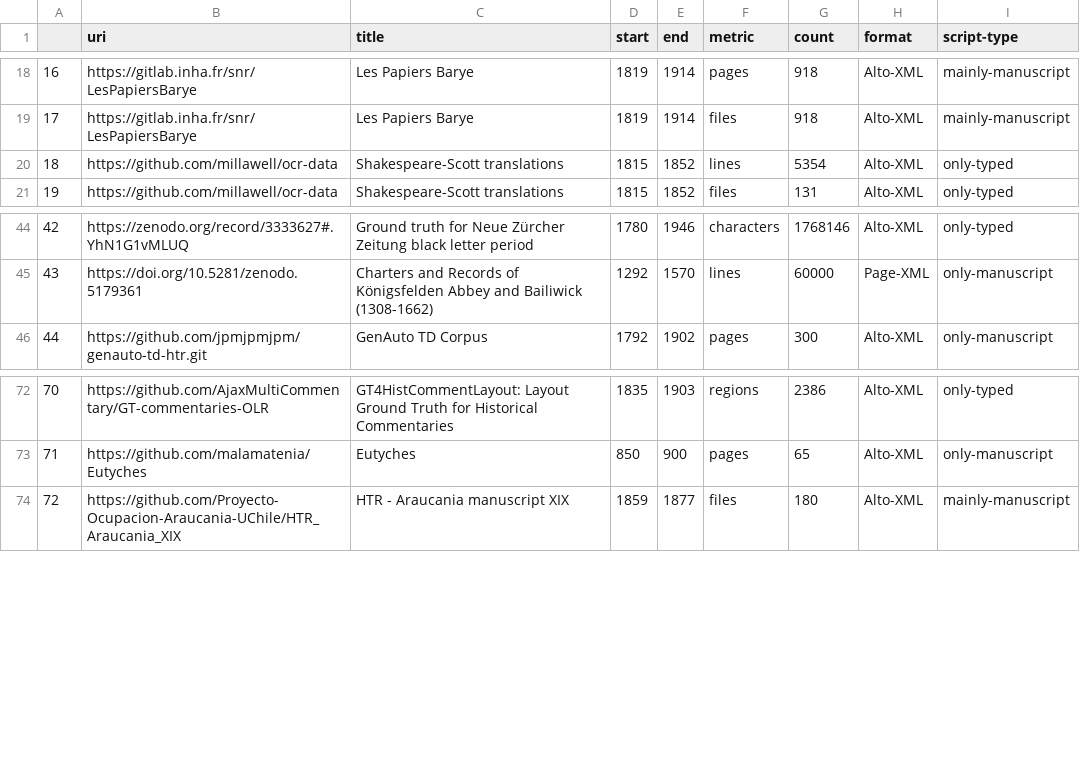
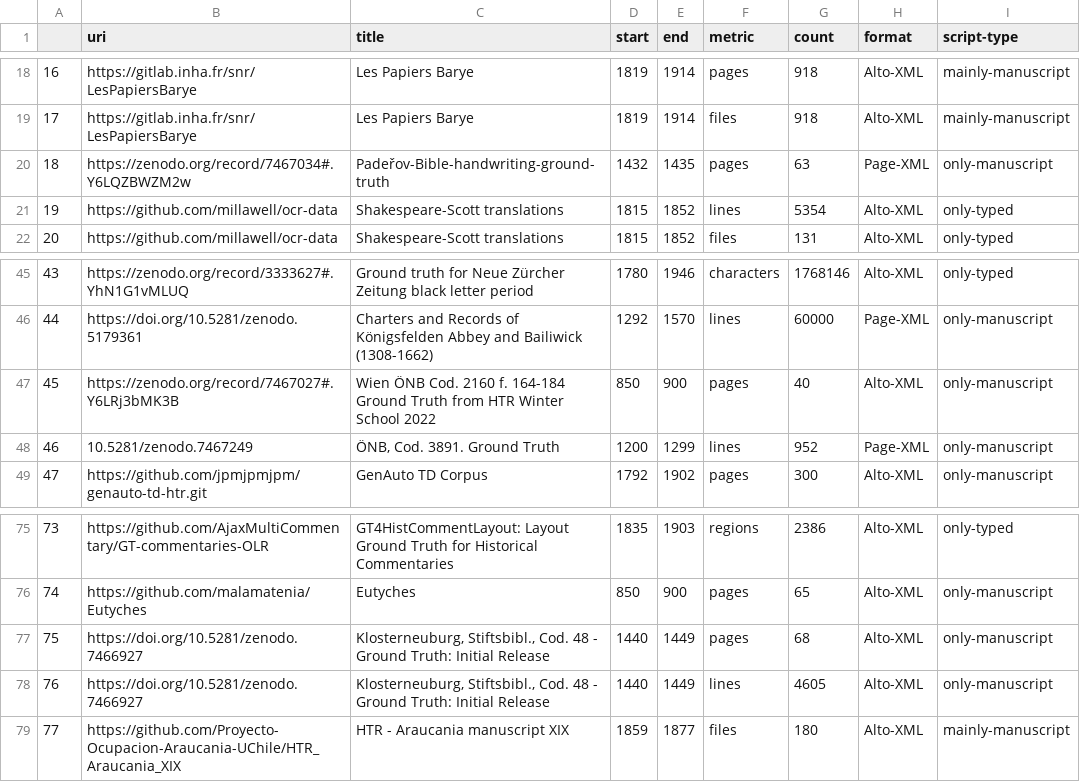
Before and after one commit to HTR-United/htr-united, a CSV file: statistics.csv, drawn as a sheet; only a part is shown, gaps mark what is left out; addresses are those after the commit; the diff names each change by its address in the sheet, - before the commit and + after, or states it on an @@ line.

```diff
--- a/statistics.csv
+++ b/statistics.csv
+row 20: 18 | https://zenodo.org/record/7467034#.Y6LQZBWZM2w | Padeřov-Bible-handwriting-ground-truth | 1432 | 1435 | pages | 63 | Page-XML | only-manuscript
@@ column A renumbered from row 21 down @@
+row 47: 45 | https://zenodo.org/record/7467027#.Y6LRj3bMK3B | Wien ÖNB Cod. 2160 f. 164-184 Ground Truth from HTR Winter School 2022 | 850 | 900 | pages | 40 | Alto-XML | only-manuscript
+row 48: 46 | 10.5281/zenodo.7467249 | ÖNB, Cod. 3891. Ground Truth | 1200 | 1299 | lines | 952 | Page-XML | only-manuscript
+row 77: 75 | https://doi.org/10.5281/zenodo.7466927 | Klosterneuburg, Stiftsbibl., Cod. 48 - Ground Truth: Initial Release | 1440 | 1449 | pages | 68 | Alto-XML | only-manuscript
+row 78: 76 | https://doi.org/10.5281/zenodo.7466927 | Klosterneuburg, Stiftsbibl., Cod. 48 - Ground Truth: Initial Release | 1440 | 1449 | lines | 4605 | Alto-XML | only-manuscript
```
Also changed, not shown: 3 other files.
